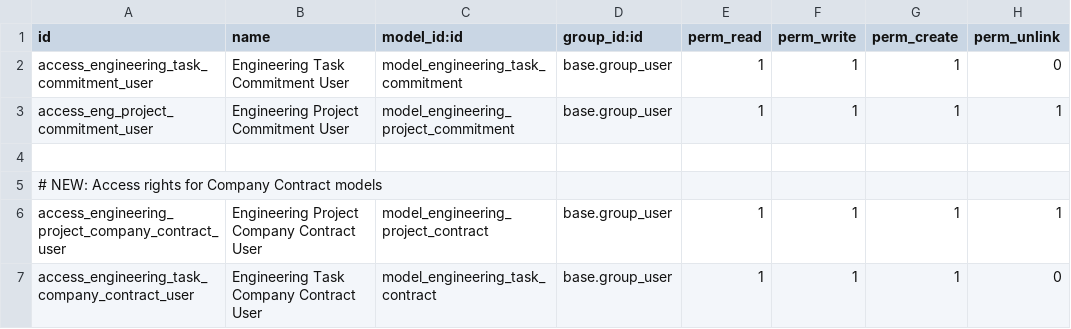
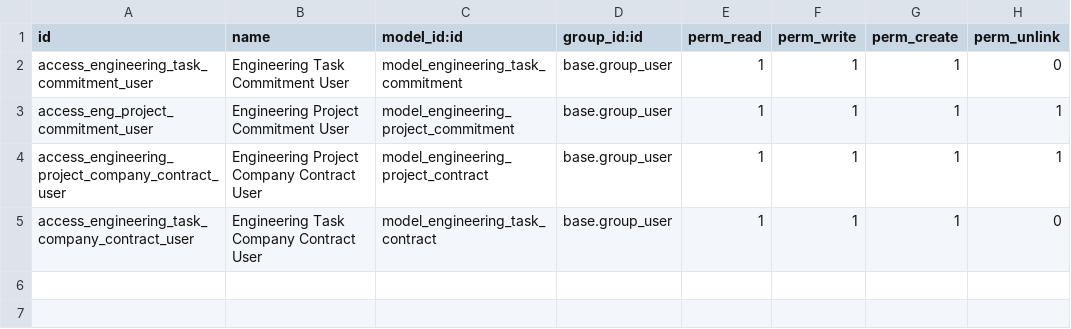
Before and after one commit to Dynamicq8/odoo_last-1, a CSV file: engineering_commitments/security/ir.model.access.csv, drawn as a sheet; the diff names each change by its address in the sheet, - before the commit and + after, or states it on an @@ line.

Commit message:
message

```diff
--- a/engineering_commitments/security/ir.model.access.csv
+++ b/engineering_commitments/security/ir.model.access.csv
-row 4: (empty)
-row 5: # NEW: Access rights for Company Contract models
```
